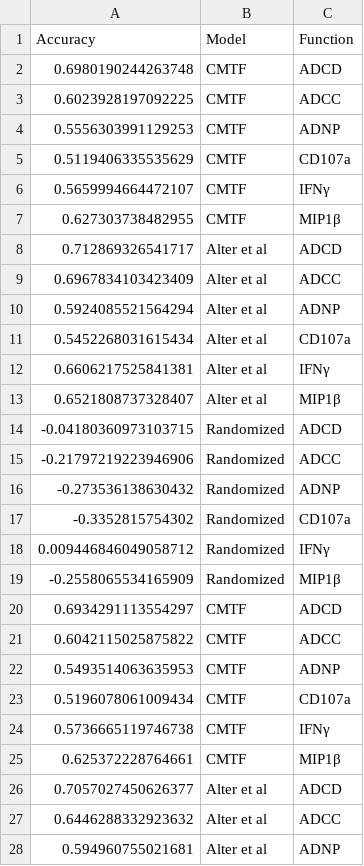
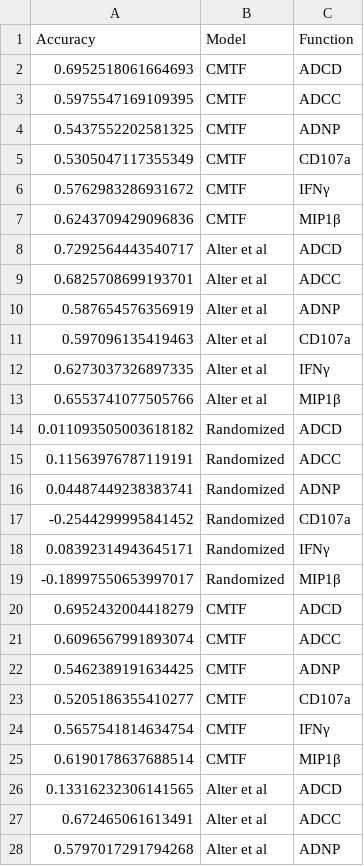
Before and after one commit to meyer-lab/systemsSerology, a CSV file: syserol/data/fig4_functions_df.csv, drawn as a sheet; only a part is shown; the diff covers the shown part only.

```diff
--- a/syserol/data/fig4_functions_df.csv
+++ b/syserol/data/fig4_functions_df.csv
@@ -1,28 +1,28 @@
 Accuracy,Model,Function
-0.6980190244263748,CMTF,ADCD
-0.6023928197092225,CMTF,ADCC
-0.5556303991129253,CMTF,ADNP
-0.5119406335535629,CMTF,CD107a
-0.5659994664472107,CMTF,IFNγ
-0.627303738482955,CMTF,MIP1β
-0.712869326541717,Alter et al,ADCD
-0.6967834103423409,Alter et al,ADCC
-0.5924085521564294,Alter et al,ADNP
-0.5452268031615434,Alter et al,CD107a
-0.6606217525841381,Alter et al,IFNγ
-0.6521808737328407,Alter et al,MIP1β
--0.04180360973103715,Randomized,ADCD
--0.21797219223946906,Randomized,ADCC
--0.273536138630432,Randomized,ADNP
--0.3352815754302,Randomized,CD107a
-0.009446846049058712,Randomized,IFNγ
--0.2558065534165909,Randomized,MIP1β
-0.6934291113554297,CMTF,ADCD
-0.6042115025875822,CMTF,ADCC
-0.5493514063635953,CMTF,ADNP
-0.5196078061009434,CMTF,CD107a
-0.5736665119746738,CMTF,IFNγ
-0.625372228764661,CMTF,MIP1β
-0.7057027450626377,Alter et al,ADCD
-0.6446288332923632,Alter et al,ADCC
-0.594960755021681,Alter et al,ADNP
+0.6952518061664693,CMTF,ADCD
+0.5975547169109395,CMTF,ADCC
+0.5437552202581325,CMTF,ADNP
+0.5305047117355349,CMTF,CD107a
+0.5762983286931672,CMTF,IFNγ
+0.6243709429096836,CMTF,MIP1β
+0.7292564443540717,Alter et al,ADCD
+0.6825708699193701,Alter et al,ADCC
+0.587654576356919,Alter et al,ADNP
+0.597096135419463,Alter et al,CD107a
+0.6273037326897335,Alter et al,IFNγ
+0.6553741077505766,Alter et al,MIP1β
+0.011093505003618182,Randomized,ADCD
+0.11563976787119191,Randomized,ADCC
+0.04487449238383741,Randomized,ADNP
+-0.2544299995841452,Randomized,CD107a
+0.08392314943645171,Randomized,IFNγ
+-0.18997550653997017,Randomized,MIP1β
+0.6952432004418279,CMTF,ADCD
+0.6096567991893074,CMTF,ADCC
+0.5462389191634425,CMTF,ADNP
+0.5205186355410277,CMTF,CD107a
+0.5657541814634754,CMTF,IFNγ
+0.6190178637688514,CMTF,MIP1β
+0.13316232306141565,Alter et al,ADCD
+0.672465061613491,Alter et al,ADCC
+0.5797017291794268,Alter et al,ADNP
```
Also changed, not shown: 153 edited cells elsewhere in this file, syserol/data/fig3_chords_df.csv, syserol/data/fig4_classes.csv, 5 other files.
